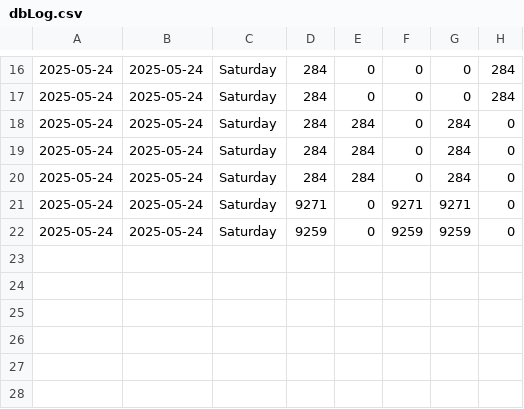
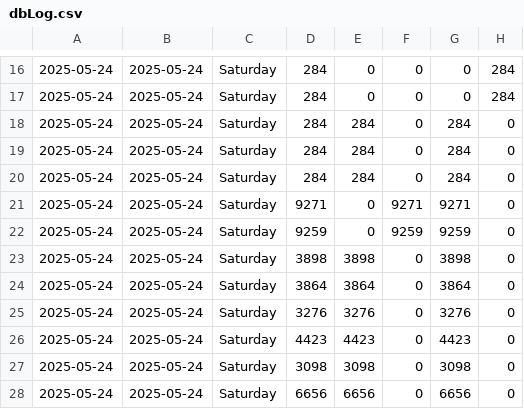
Before and after one commit to DawsonLL/TriMet-Bus-Data-Pipeline, a CSV file: dbLog.csv, drawn as a sheet; only a part is shown, gaps mark what is left out; the diff names each change by its address in the sheet, - before the commit and + after, or states it on an @@ line.

```diff
--- a/dbLog.csv
+++ b/dbLog.csv
+row 23: 2025-05-24 | 2025-05-24 | Saturday | 3898 | 3898 | 0 | 3898 | 0
+row 24: 2025-05-24 | 2025-05-24 | Saturday | 3864 | 3864 | 0 | 3864 | 0
+row 25: 2025-05-24 | 2025-05-24 | Saturday | 3276 | 3276 | 0 | 3276 | 0
+row 26: 2025-05-24 | 2025-05-24 | Saturday | 4423 | 4423 | 0 | 4423 | 0
+row 27: 2025-05-24 | 2025-05-24 | Saturday | 3098 | 3098 | 0 | 3098 | 0
+row 28: 2025-05-24 | 2025-05-24 | Saturday | 6656 | 6656 | 0 | 6656 | 0
```
Also changed, not shown: 6 other files.
